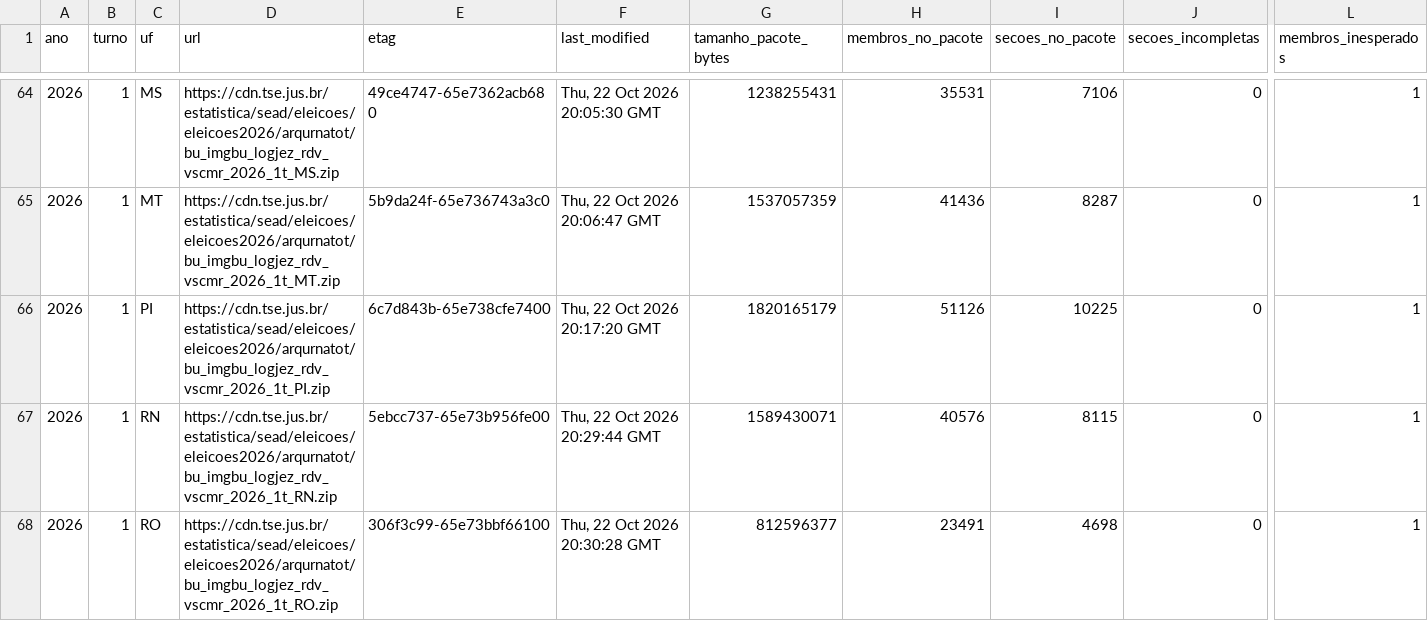
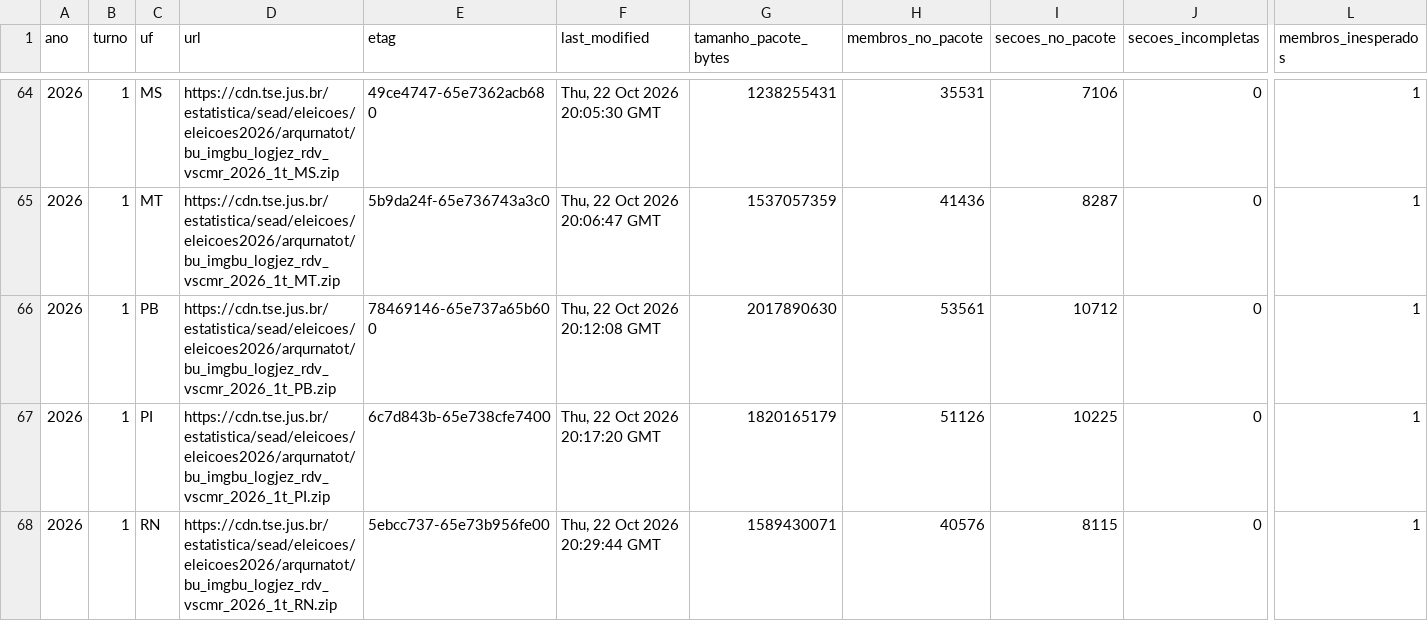
Before and after one commit to BigCorps/ObservatorioEleitoral, a CSV file: manifestos/cobertura_arquivos_urna.csv, drawn as a sheet; only a part is shown, gaps mark what is left out; the shorter side is filled out with more unchanged rows; rows hold the shown columns only; the diff names each change by its address in the sheet, - before the commit and + after, or states it on an @@ line.

```diff
--- a/manifestos/cobertura_arquivos_urna.csv
+++ b/manifestos/cobertura_arquivos_urna.csv
+row 66: 2026 | 1 | PB | https://cdn.tse.jus.br/estatistica/sead/eleicoes/eleicoes2026/arqurnatot/bu_imgbu_logjez_rdv_vscmr_2026_1t_PB.zip | 78469146-65e737a65b600 | Thu, 22 Oct 2026 20:12:08 GMT | 2017890630 | 53561 | 10712 | 0 | 1
```
